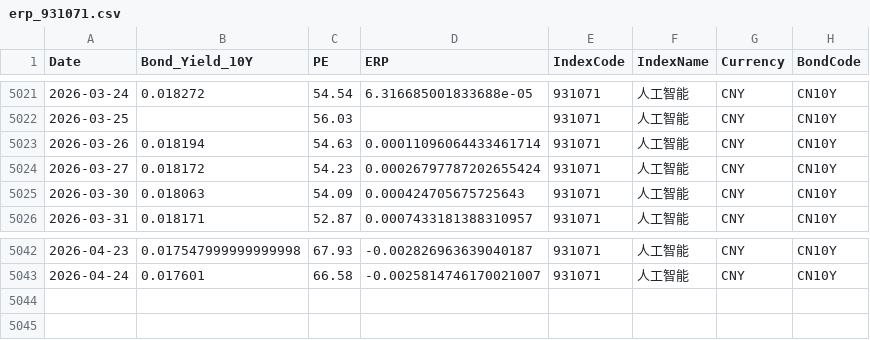
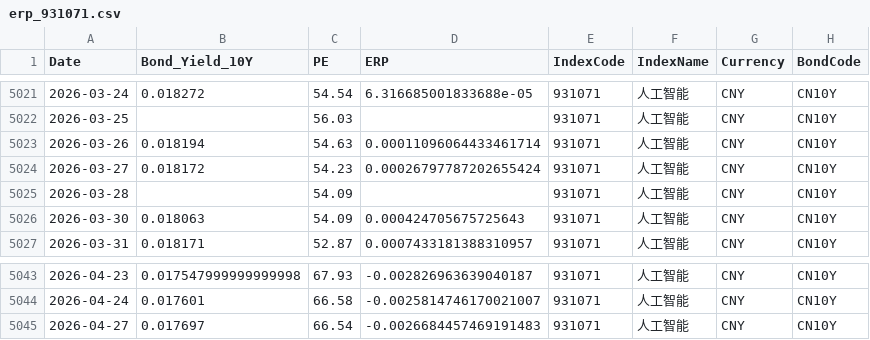
Before and after one commit to ChiaraVan1/equity-risk-premium-monitor, a CSV file: data/erp_931071.csv, drawn as a sheet; only a part is shown, gaps mark what is left out.

```diff
--- a/data/erp_931071.csv
+++ b/data/erp_931071.csv
@@ -5024,2 +5024,3 @@
 2026-03-27,0.018172,54.23,0.00026797787202655424,931071,人工智能,CNY,CN10Y
+2026-03-28,,54.09,,931071,人工智能,CNY,CN10Y
 2026-03-30,0.018063,54.09,0.000424705675725643,931071,人工智能,CNY,CN10Y
@@ -5043 +5044,2 @@
 2026-04-24,0.017601,66.58,-0.0025814746170021007,931071,人工智能,CNY,CN10Y
+2026-04-27,0.017697,66.54,-0.0026684457469191483,931071,人工智能,CNY,CN10Y
```
Also changed, not shown: data/erp_000300.csv, data/erp_000688.csv, 7 other files.
